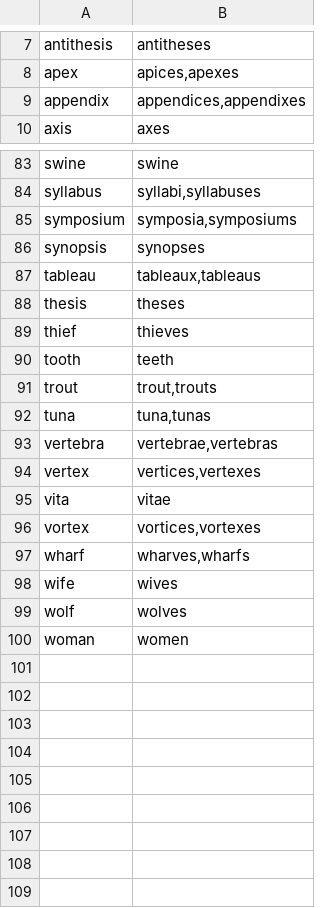
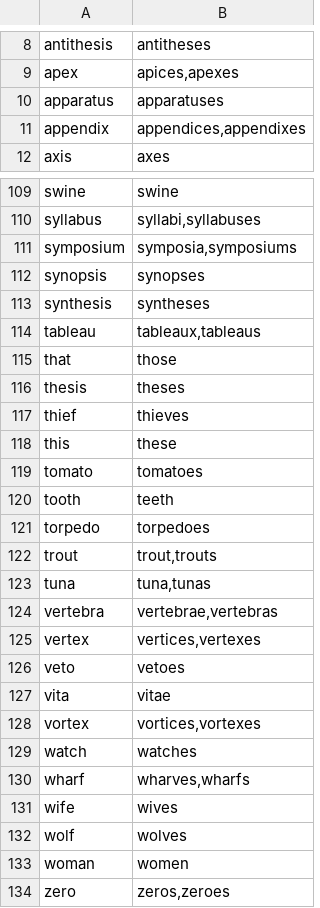
Before and after one commit to didacts-narpets/json2s, a CSV file: src/main/resources/lt/tabo/casegen/nouns.csv, drawn as a sheet; only a part is shown, gaps mark what is left out; the diff covers the shown part only.

```diff
--- a/src/main/resources/lt/tabo/casegen/nouns.csv
+++ b/src/main/resources/lt/tabo/casegen/nouns.csv
@@ -8,2 +9,3 @@ antithesis	antitheses
 apex	apices,apexes
+apparatus	apparatuses
 appendix	appendices,appendixes
@@ -86,6 +112,11 @@ symposium	symposia,symposiums
 synopsis	synopses
+synthesis	syntheses
 tableau	tableaux,tableaus
+that	those
 thesis	theses
 thief	thieves
+this	these
+tomato	tomatoes
 tooth	teeth
+torpedo	torpedoes
 trout	trout,trouts
@@ -94,4 +125,6 @@ vertebra	vertebrae,vertebras
 vertex	vertices,vertexes
+veto	vetoes
 vita	vitae
 vortex	vortices,vortexes
+watch	watches
 wharf	wharves,wharfs
@@ -100 +133,2 @@ wolf	wolves
 woman	women
+zero	zeros,zeroes
```
Also changed, not shown: 25 added rows, 1 moved row and 1 edited cell elsewhere in this file.
